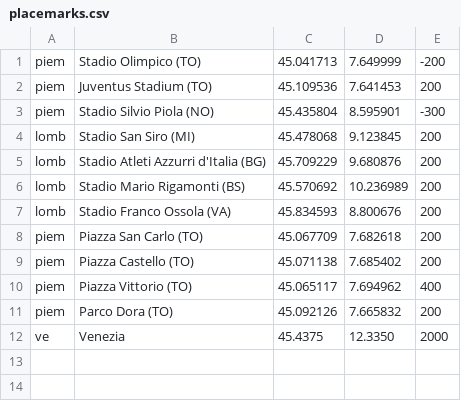
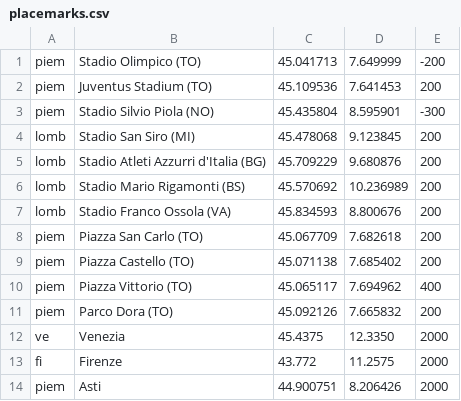
Before and after one commit to mmamei/telecom-mamei, a CSV file: Telecom2/config/placemarks.csv, drawn as a sheet.

```diff
--- a/Telecom2/config/placemarks.csv
+++ b/Telecom2/config/placemarks.csv
@@ -12 +12,3 @@ piem,Parco Dora (TO),45.092126,7.665832,200
 ve,Venezia,45.4375,12.3350,2000
+fi,Firenze,43.772,11.2575,2000
+piem,Asti,44.900751,8.206426,2000
```
Also changed, not shown: Telecom2/config/cityevents.csv, 16 other files.
